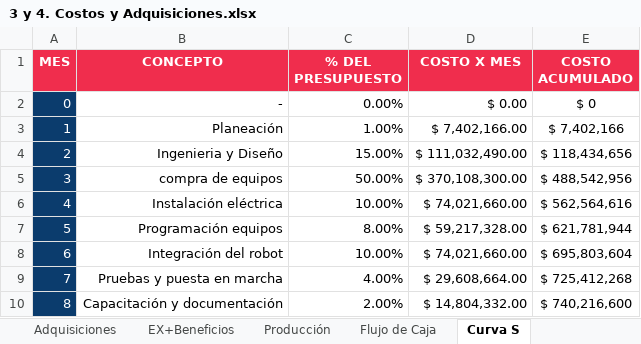
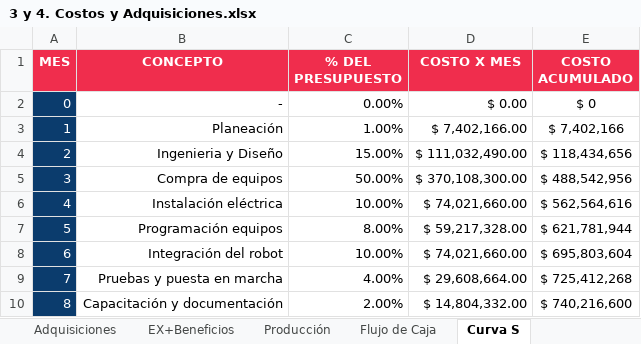
Before and after one commit to juarojasco/Proyecto-APM---2026-1S, an Excel workbook: Modulos Curso/Modulo 3/7 Pasos/3 y 4. Costos y Adquisiciones.xlsx, sheet Curva S, drawn as a sheet; values as stored, in another font and other column widths than the file's, no borders; charts and pictures not drawn; the diff names each change by its address in the sheet, - before the commit and + after, or states it on an @@ line.

```diff
--- a/Modulos Curso/Modulo 3/7 Pasos/3 y 4. Costos y Adquisiciones.xlsx (sheet Curva S)
+++ b/Modulos Curso/Modulo 3/7 Pasos/3 y 4. Costos y Adquisiciones.xlsx (sheet Curva S)
-B5 (CONCEPTO): compra de equipos
+B5 (CONCEPTO): Compra de equipos
```
Also changed, not shown: sheet Flujo de Caja, sheet Producción, sheet EX+Beneficios, formulas that keep their value, charts or pictures.
